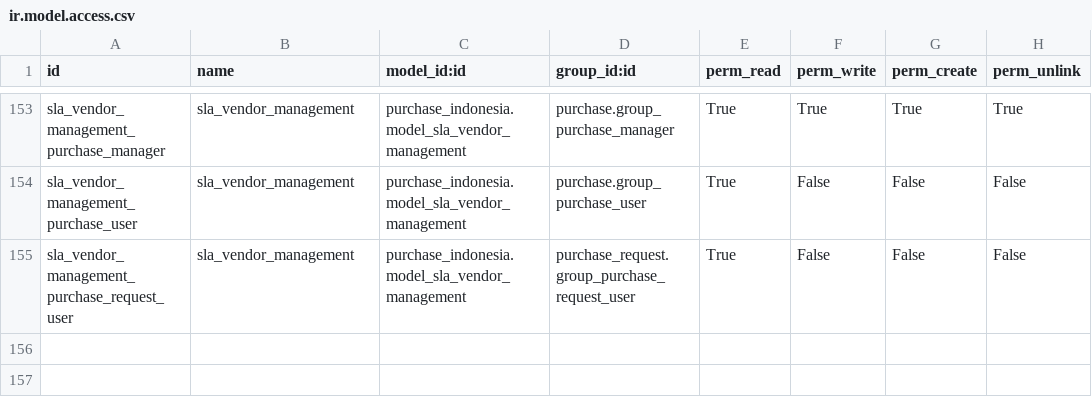
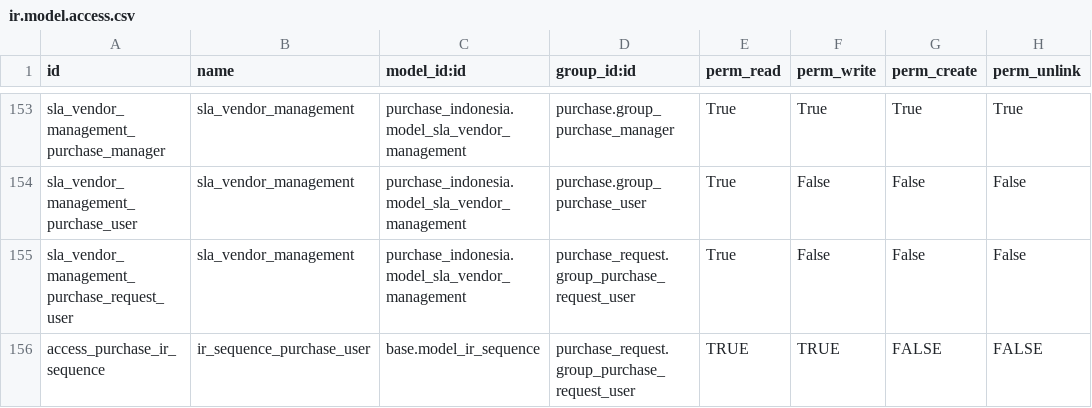
Before and after one commit to sutanto62/estate, a CSV file: purchase_indonesia/security/ir.model.access.csv, drawn as a sheet; only a part is shown, gaps mark what is left out; the diff names each change by its address in the sheet, - before the commit and + after, or states it on an @@ line.

Commit message:
[ADD] #808 Base Auto Reset: Comparison Date Using String Add code in order to support other object that has no ir_sequence_date (purchase_request, qcf, purchase_order, stock_picking) in context be able to reset

```diff
--- a/purchase_indonesia/security/ir.model.access.csv
+++ b/purchase_indonesia/security/ir.model.access.csv
+row 156: access_purchase_ir_sequence | ir_sequence_purchase_user | base.model_ir_sequence | purchase_request.group_purchase_request_user | TRUE | TRUE | FALSE | FALSE
```
Also changed, not shown: 1 other file.
